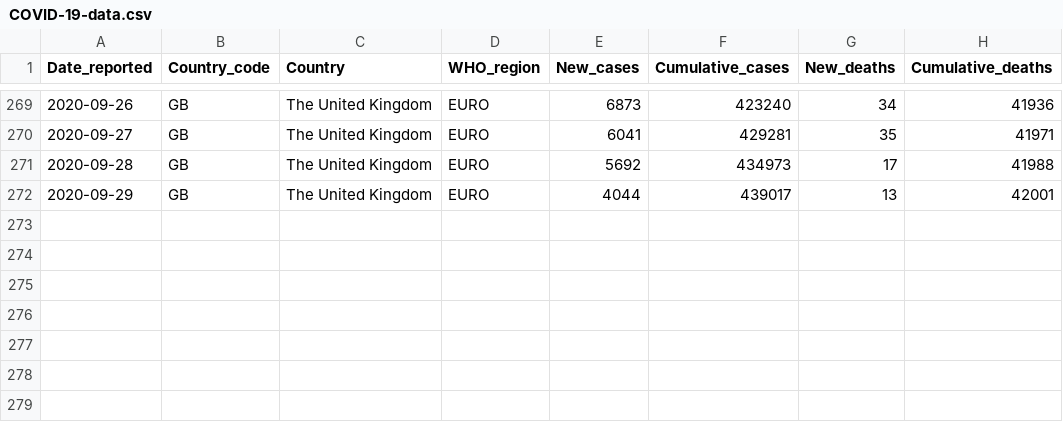
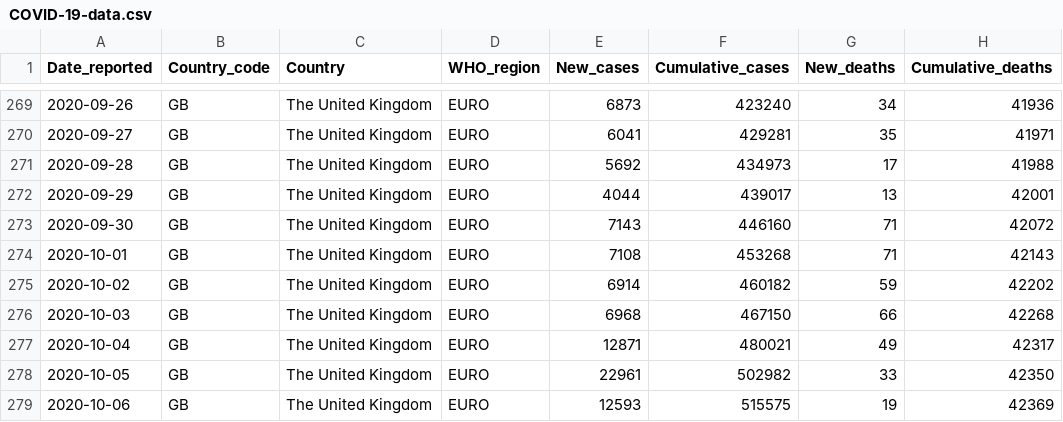
Before and after one commit to rnsavinelli/covid-19, a CSV file: dashboards/The_United_Kingdom/COVID-19-data.csv, drawn as a sheet; only a part is shown, gaps mark what is left out.

Commit message:
update The_United_Kingdom

```diff
--- a/dashboards/The_United_Kingdom/COVID-19-data.csv
+++ b/dashboards/The_United_Kingdom/COVID-19-data.csv
@@ -272 +272,8 @@ Date_reported, Country_code, Country, WHO_region, New_cases, Cumulative_cases, N
 2020-09-29,GB,The United Kingdom,EURO,4044,439017,13,42001
+2020-09-30,GB,The United Kingdom,EURO,7143,446160,71,42072
+2020-10-01,GB,The United Kingdom,EURO,7108,453268,71,42143
+2020-10-02,GB,The United Kingdom,EURO,6914,460182,59,42202
+2020-10-03,GB,The United Kingdom,EURO,6968,467150,66,42268
+2020-10-04,GB,The United Kingdom,EURO,12871,480021,49,42317
+2020-10-05,GB,The United Kingdom,EURO,22961,502982,33,42350
+2020-10-06,GB,The United Kingdom,EURO,12593,515575,19,42369
```
Also changed, not shown: 5 other files.
